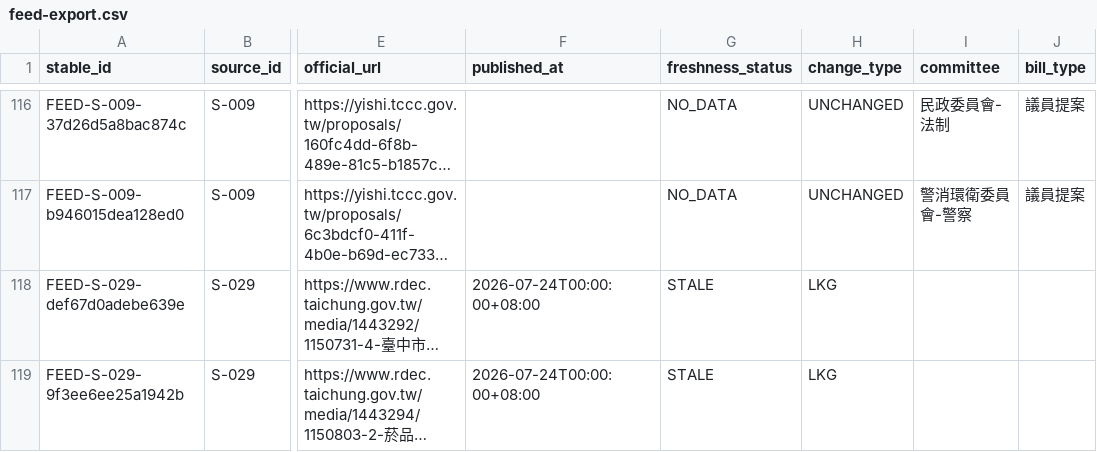
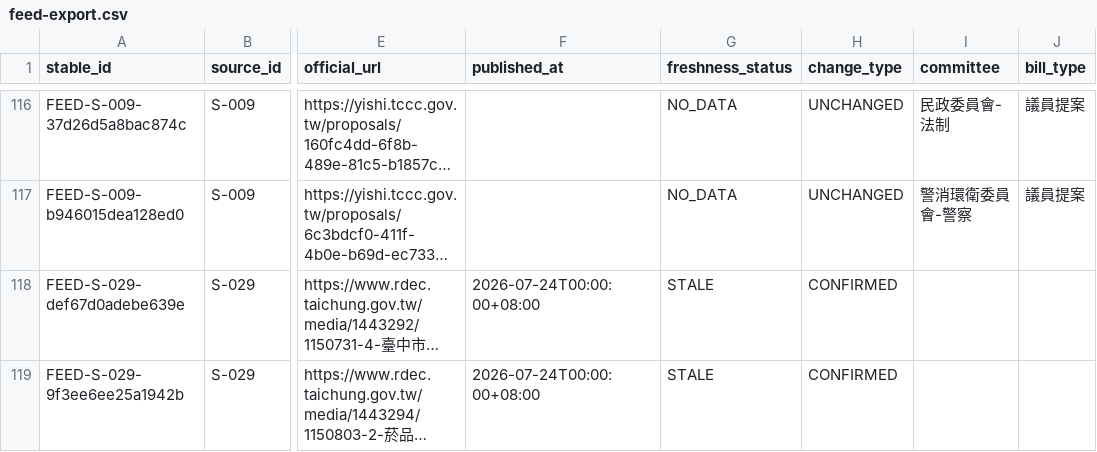
Before and after one commit to Reese-max/taichung-police-intel, a CSV file: apps/web/public/data/feed-export.csv, drawn as a sheet; only a part is shown, gaps mark what is left out; long unchanged cells end in …; the diff names each change by its address in the sheet, - before the commit and + after, or states it on an @@ line.

```diff
--- a/apps/web/public/data/feed-export.csv
+++ b/apps/web/public/data/feed-export.csv
-H118:H119 (change_type): LKG
+H118:H119 (change_type): CONFIRMED
```
Also changed, not shown: 8 other files.
